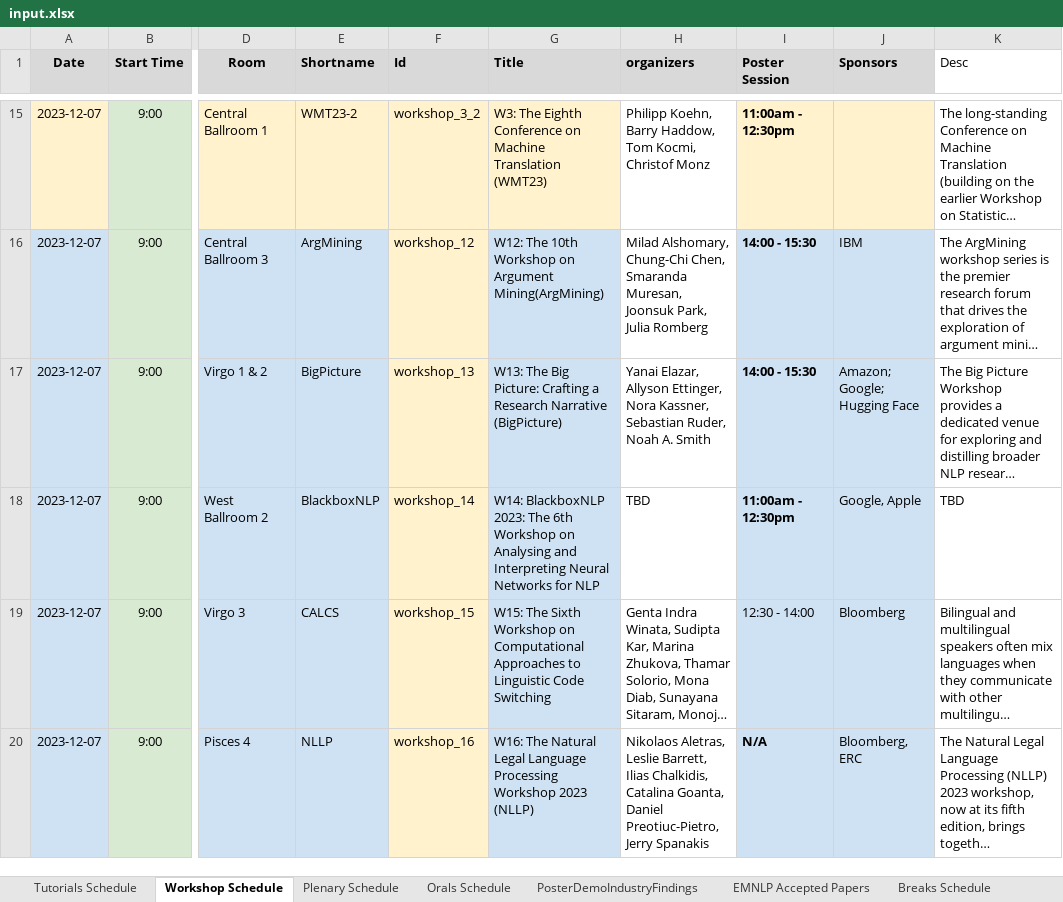
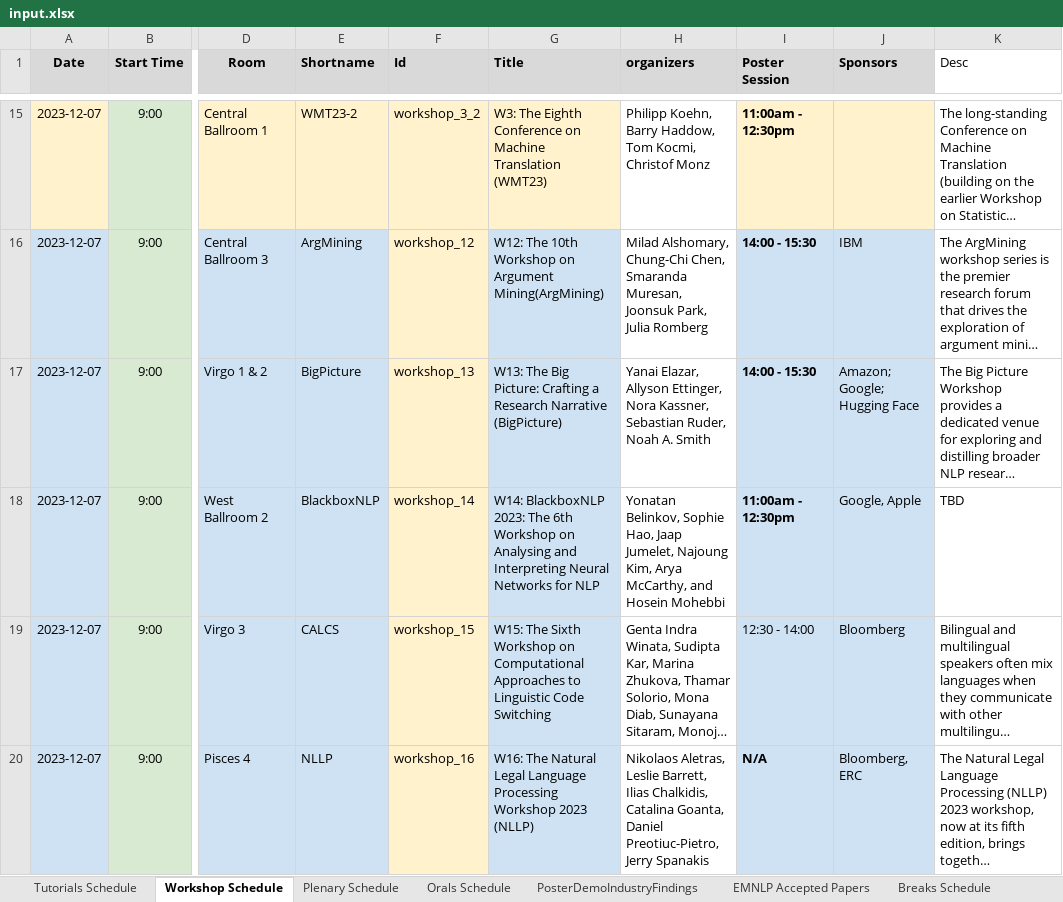
Before and after one commit to acl-org/emnlp-2023-miniconf, an Excel workbook: data/emnlp_2023/data/input.xlsx, sheet Workshop Schedule, drawn as a sheet; only a part is shown, gaps mark what is left out; long unchanged cells end in …; values as stored, in another font and other column widths than the file's, no borders; the diff names each change by its address in the sheet, - before the commit and + after, or states it on an @@ line.

Commit message:
add workshop abstract

```diff
--- a/data/emnlp_2023/data/input.xlsx (sheet Workshop Schedule)
+++ b/data/emnlp_2023/data/input.xlsx (sheet Workshop Schedule)
-H18 (organizers): TBD
+H18 (organizers): Yonatan Belinkov, Sophie Hao, Jaap Jumelet, Najoung Kim, Arya McCarthy, and Hosein Mohebbi
```
Also changed, not shown: 2 other files.
